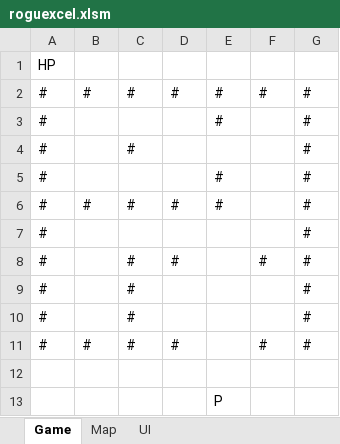
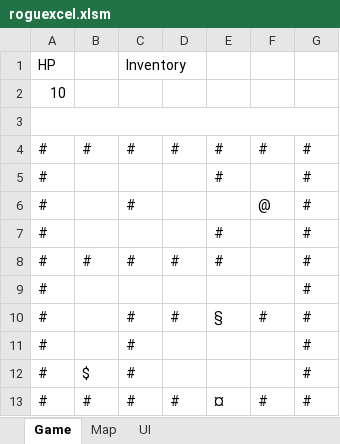
Before and after one commit to i-h/roguexcel, an Excel workbook: roguexcel.xlsm, sheet Game, drawn as a sheet; values as stored, in another font and other column widths than the file's, no borders; removed rows and columns are numbered as before the commit, all else as after; the diff names each change by its address in the sheet, - before the commit and + after, or states it on an @@ line.

Commit message:
Interaction, goals

```diff
--- a/roguexcel.xlsm (sheet Game)
+++ b/roguexcel.xlsm (sheet Game)
-C1: (empty)
+C1: Inventory
+row 2: 10
+row 3: (empty)
-F6: (empty)
+F6: @
-E10: (empty)
+E10: §
-B12: (empty)
+B12: $
-E13: (empty)
+E13: ¤
-row 12: (empty)
-row 13:  |  |  |  | P
```
Also changed, not shown: sheet UI.
